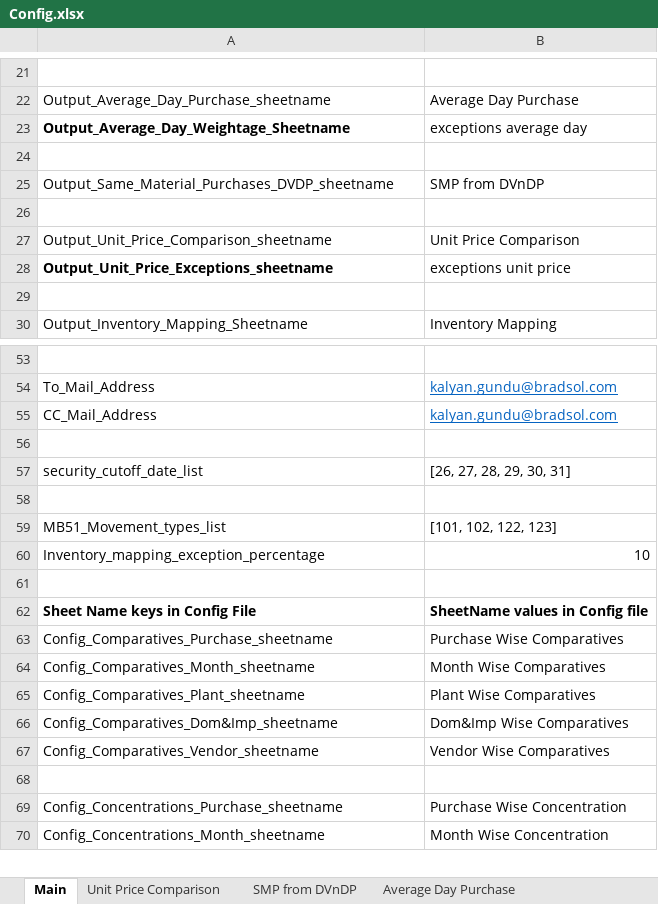
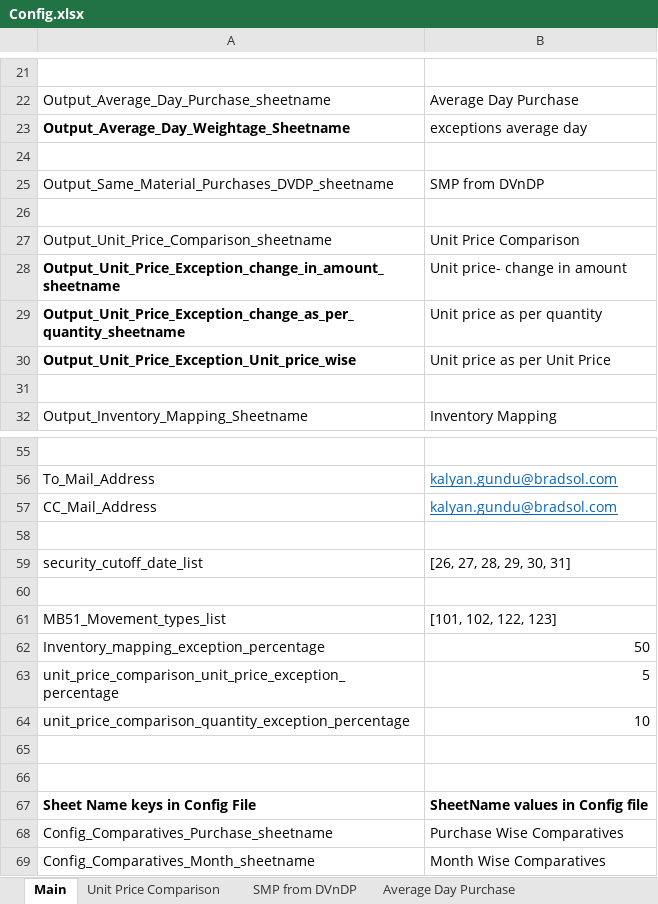
Before and after one commit to rbhattad31/brad-lnco-projects, an Excel workbook: Lnco/Input/Config.xlsx, sheet Main, drawn as a sheet; only a part is shown, gaps mark what is left out; the shorter side is filled out with more unchanged rows; values as stored, in another font and other column widths than the file's, no borders; removed rows and columns are numbered as before the commit, all else as after; the diff names each change by its address in the sheet, - before the commit and + after, or states it on an @@ line.

```diff
--- a/Lnco/Input/Config.xlsx (sheet Main)
+++ b/Lnco/Input/Config.xlsx (sheet Main)
-row 28: Output_Unit_Price_Exceptions_sheetname | exceptions unit price
+row 28: Output_Unit_Price_Exception_change_in_amount_sheetname | Unit price- change in amount
+row 29: Output_Unit_Price_Exception_change_as_per_quantity_sheetname | Unit price as per quantity
+row 30: Output_Unit_Price_Exception_Unit_price_wise | Unit price as per Unit Price
-B62: 10
+B62: 50
+row 63: unit_price_comparison_unit_price_exception_percentage | 5
+row 64: unit_price_comparison_quantity_exception_percentage | 10
+row 65: (empty)
```
Also changed, not shown: 4 other files.
